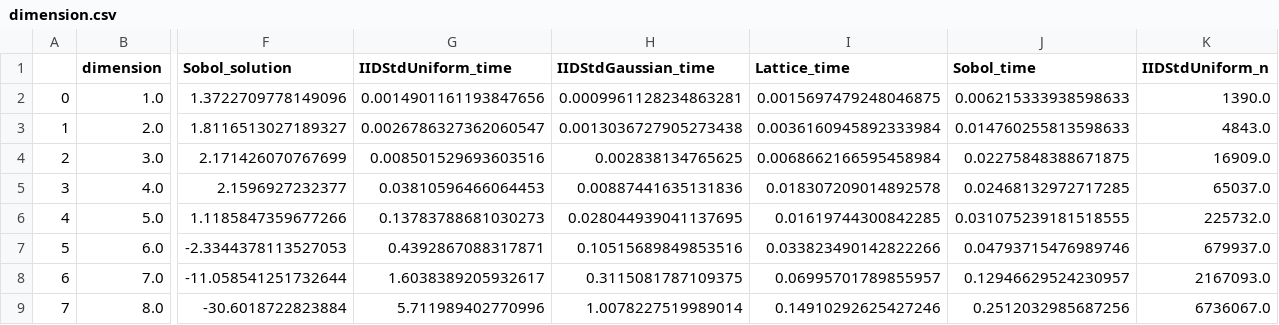
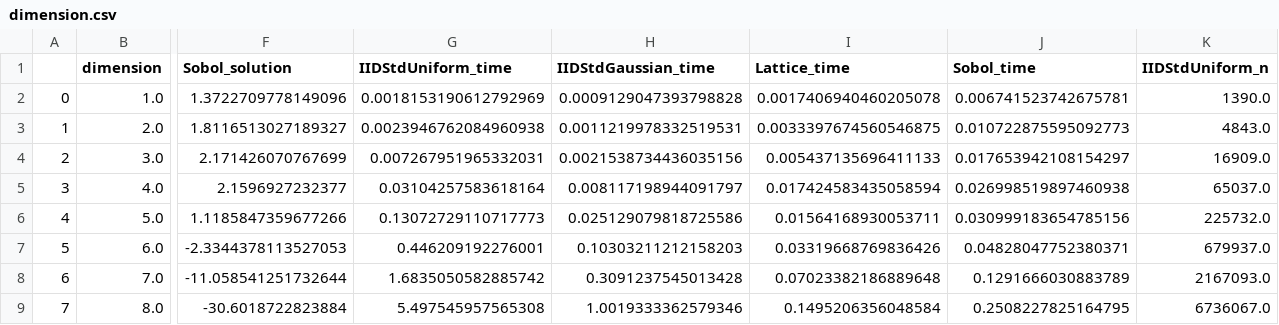
Before and after one commit to QMCSoftware/QMCSoftware, a CSV file: python_prototype/outputs/comparison_tests/dimension.csv, drawn as a sheet; only a part is shown, gaps mark what is left out; the diff names each change by its address in the sheet, - before the commit and + after, or states it on an @@ line.

```diff
--- a/python_prototype/outputs/comparison_tests/dimension.csv
+++ b/python_prototype/outputs/comparison_tests/dimension.csv
-G2 (IIDStdUniform_time): 0.0014901161193847656
+G2 (IIDStdUniform_time): 0.0018153190612792969
-H2 (IIDStdGaussian_time): 0.0009961128234863281
+H2 (IIDStdGaussian_time): 0.0009129047393798828
-I2 (Lattice_time): 0.0015697479248046875
+I2 (Lattice_time): 0.0017406940460205078
-J2 (Sobol_time): 0.006215333938598633
+J2 (Sobol_time): 0.006741523742675781
-G3 (IIDStdUniform_time): 0.0026786327362060547
+G3 (IIDStdUniform_time): 0.0023946762084960938
-H3 (IIDStdGaussian_time): 0.0013036727905273438
+H3 (IIDStdGaussian_time): 0.0011219978332519531
-I3 (Lattice_time): 0.0036160945892333984
+I3 (Lattice_time): 0.0033397674560546875
-J3 (Sobol_time): 0.014760255813598633
+J3 (Sobol_time): 0.010722875595092773
-G4 (IIDStdUniform_time): 0.008501529693603516
+G4 (IIDStdUniform_time): 0.007267951965332031
-H4 (IIDStdGaussian_time): 0.002838134765625
+H4 (IIDStdGaussian_time): 0.0021538734436035156
-I4 (Lattice_time): 0.0068662166595458984
+I4 (Lattice_time): 0.005437135696411133
-J4 (Sobol_time): 0.02275848388671875
+J4 (Sobol_time): 0.017653942108154297
-G5 (IIDStdUniform_time): 0.03810596466064453
+G5 (IIDStdUniform_time): 0.03104257583618164
-H5 (IIDStdGaussian_time): 0.00887441635131836
+H5 (IIDStdGaussian_time): 0.008117198944091797
-I5 (Lattice_time): 0.018307209014892578
+I5 (Lattice_time): 0.017424583435058594
-J5 (Sobol_time): 0.02468132972717285
+J5 (Sobol_time): 0.026998519897460938
-G6 (IIDStdUniform_time): 0.13783788681030273
+G6 (IIDStdUniform_time): 0.13072729110717773
-H6 (IIDStdGaussian_time): 0.028044939041137695
+H6 (IIDStdGaussian_time): 0.025129079818725586
-I6 (Lattice_time): 0.01619744300842285
+I6 (Lattice_time): 0.01564168930053711
-J6 (Sobol_time): 0.031075239181518555
+J6 (Sobol_time): 0.030999183654785156
-G7 (IIDStdUniform_time): 0.4392867088317871
+G7 (IIDStdUniform_time): 0.446209192276001
-H7 (IIDStdGaussian_time): 0.10515689849853516
+H7 (IIDStdGaussian_time): 0.10303211212158203
-I7 (Lattice_time): 0.033823490142822266
+I7 (Lattice_time): 0.03319668769836426
-J7 (Sobol_time): 0.04793715476989746
+J7 (Sobol_time): 0.04828047752380371
-G8 (IIDStdUniform_time): 1.6038389205932617
+G8 (IIDStdUniform_time): 1.6835050582885742
-H8 (IIDStdGaussian_time): 0.3115081787109375
+H8 (IIDStdGaussian_time): 0.3091237545013428
-I8 (Lattice_time): 0.06995701789855957
+I8 (Lattice_time): 0.07023382186889648
-J8 (Sobol_time): 0.12946629524230957
+J8 (Sobol_time): 0.1291666030883789
-G9 (IIDStdUniform_time): 5.711989402770996
+G9 (IIDStdUniform_time): 5.497545957565308
-H9 (IIDStdGaussian_time): 1.0078227519989014
+H9 (IIDStdGaussian_time): 1.0019333362579346
-I9 (Lattice_time): 0.14910292625427246
+I9 (Lattice_time): 0.1495206356048584
-J9 (Sobol_time): 0.2512032985687256
+J9 (Sobol_time): 0.2508227825164795
```
Also changed, not shown: 6 other files.
